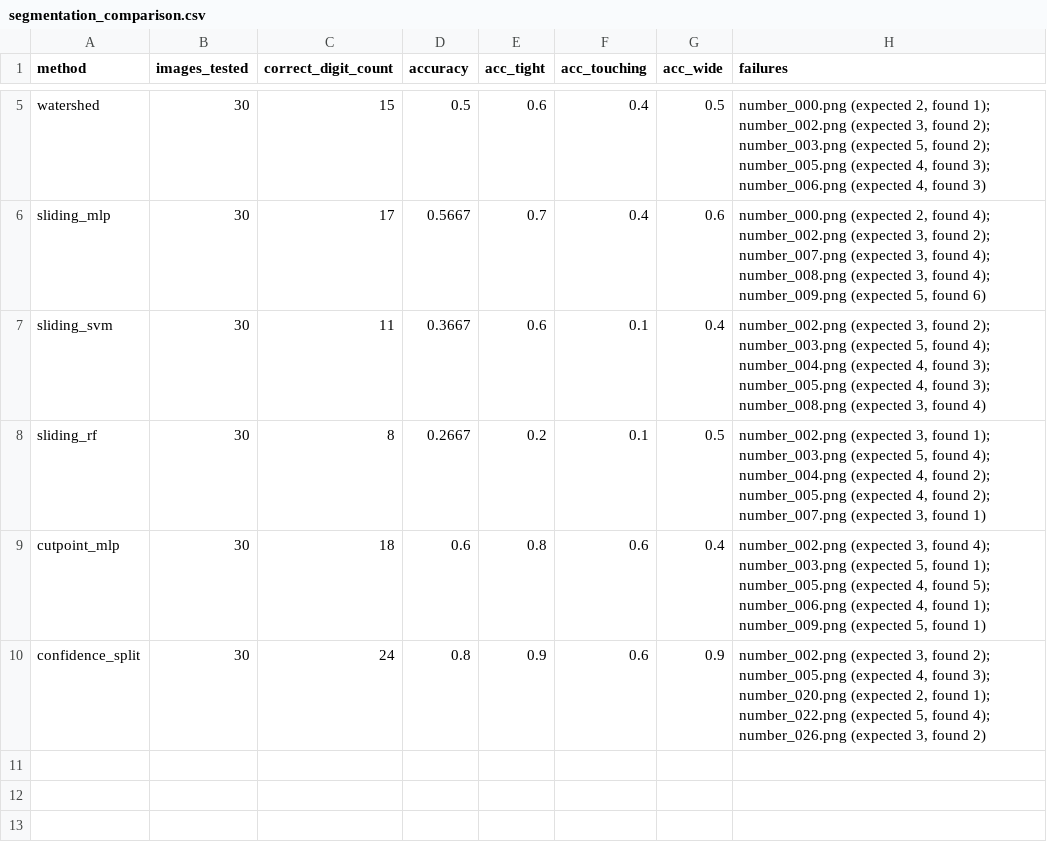
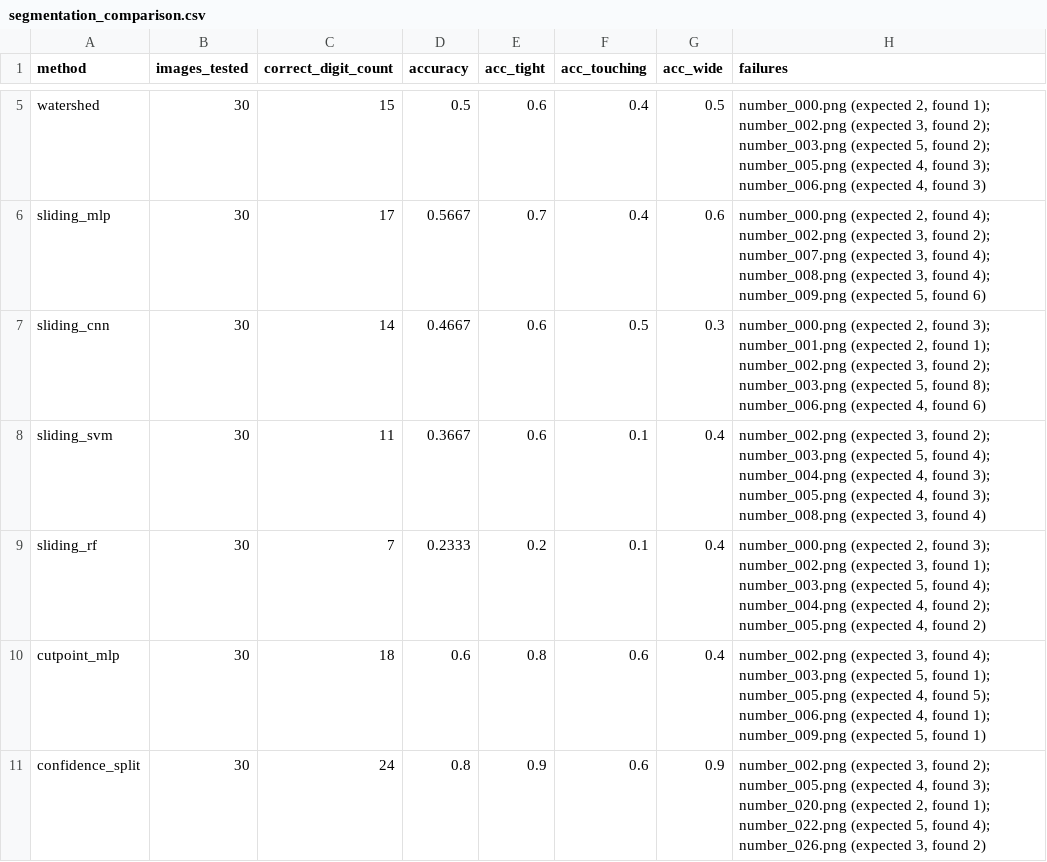
Before and after one commit to LinganMcC/COS30018-Assignment, a CSV file: reports/segmentation_comparison.csv, drawn as a sheet; only a part is shown, gaps mark what is left out.

Commit message:
Task 2: record sliding_cnn results

```diff
--- a/reports/segmentation_comparison.csv
+++ b/reports/segmentation_comparison.csv
@@ -6,4 +6,5 @@ watershed,30,15,0.5,0.6,0.4,0.5,"number_000.png (expected 2, found 1); number_00
 sliding_mlp,30,17,0.5667,0.7,0.4,0.6,"number_000.png (expected 2, found 4); number_002.png (expected 3, found 2); number_007.png (expected 3, found 4); number_008.png (expected 3, found 4); number_009.png (expected 5, found 6)"
+sliding_cnn,30,14,0.4667,0.6,0.5,0.3,"number_000.png (expected 2, found 3); number_001.png (expected 2, found 1); number_002.png (expected 3, found 2); number_003.png (expected 5, found 8); number_006.png (expected 4, found 6)"
 sliding_svm,30,11,0.3667,0.6,0.1,0.4,"number_002.png (expected 3, found 2); number_003.png (expected 5, found 4); number_004.png (expected 4, found 3); number_005.png (expected 4, found 3); number_008.png (expected 3, found 4)"
-sliding_rf,30,8,0.2667,0.2,0.1,0.5,"number_002.png (expected 3, found 1); number_003.png (expected 5, found 4); number_004.png (expected 4, found 2); number_005.png (expected 4, found 2); number_007.png (expected 3, found 1)"
+sliding_rf,30,7,0.2333,0.2,0.1,0.4,"number_000.png (expected 2, found 3); number_002.png (expected 3, found 1); number_003.png (expected 5, found 4); number_004.png (expected 4, found 2); number_005.png (expected 4, found 2)"
 cutpoint_mlp,30,18,0.6,0.8,0.6,0.4,"number_002.png (expected 3, found 4); number_003.png (expected 5, found 1); number_005.png (expected 4, found 5); number_006.png (expected 4, found 1); number_009.png (expected 5, found 1)"
```
